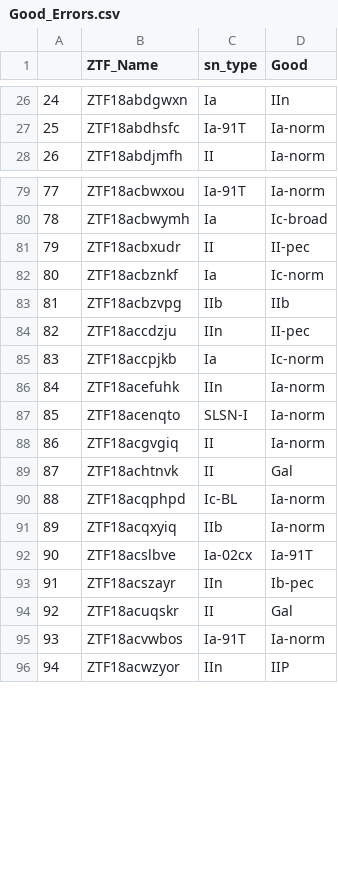
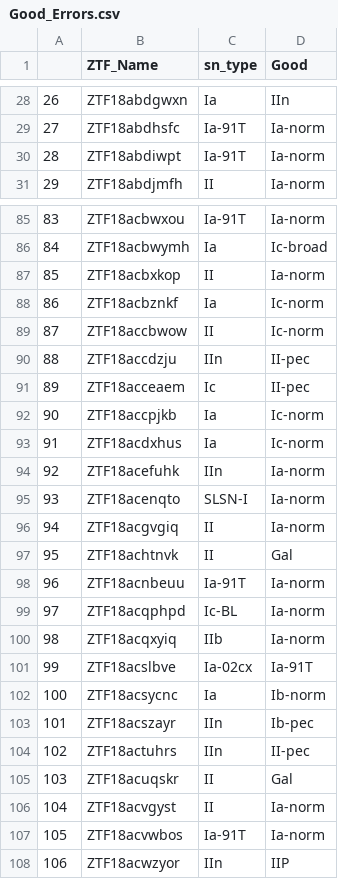
Before and after one commit to Hallflower20/supernova-spectrum-analysis, a CSV file: SNID_Errors/Good_Errors.csv, drawn as a sheet; only a part is shown, gaps mark what is left out; removed rows and columns are numbered as before the commit, all else as after; the diff covers the shown part only; the diff names each change by its address in the sheet, - before the commit and + after, or states it on an @@ line.

Commit message:
Analysis of SNID along with changes to work on desktop

```diff
--- a/SNID_Errors/Good_Errors.csv
+++ b/SNID_Errors/Good_Errors.csv
@@ column A renumbered between rows 13 and 111 @@
+row 30: 28 | ZTF18abdiwpt | Ia-91T | Ia-norm
-row 81: 79 | ZTF18acbxudr | II | II-pec
+row 87: 85 | ZTF18acbxkop | II | Ia-norm
-row 83: 81 | ZTF18acbzvpg | IIb | IIb
+row 89: 87 | ZTF18accbwow | II | Ic-norm
+row 91: 89 | ZTF18acceaem | Ic | II-pec
+row 93: 91 | ZTF18acdxhus | Ia | Ic-norm
+row 98: 96 | ZTF18acnbeuu | Ia-91T | Ia-norm
+row 102: 100 | ZTF18acsycnc | Ia | Ib-norm
+row 104: 102 | ZTF18actuhrs | IIn | II-pec
+row 106: 104 | ZTF18acvgyst | II | Ia-norm
```
Also changed, not shown: 13 added rows, 7 removed rows and 2 edited cells elsewhere in this file, 4 other files.
